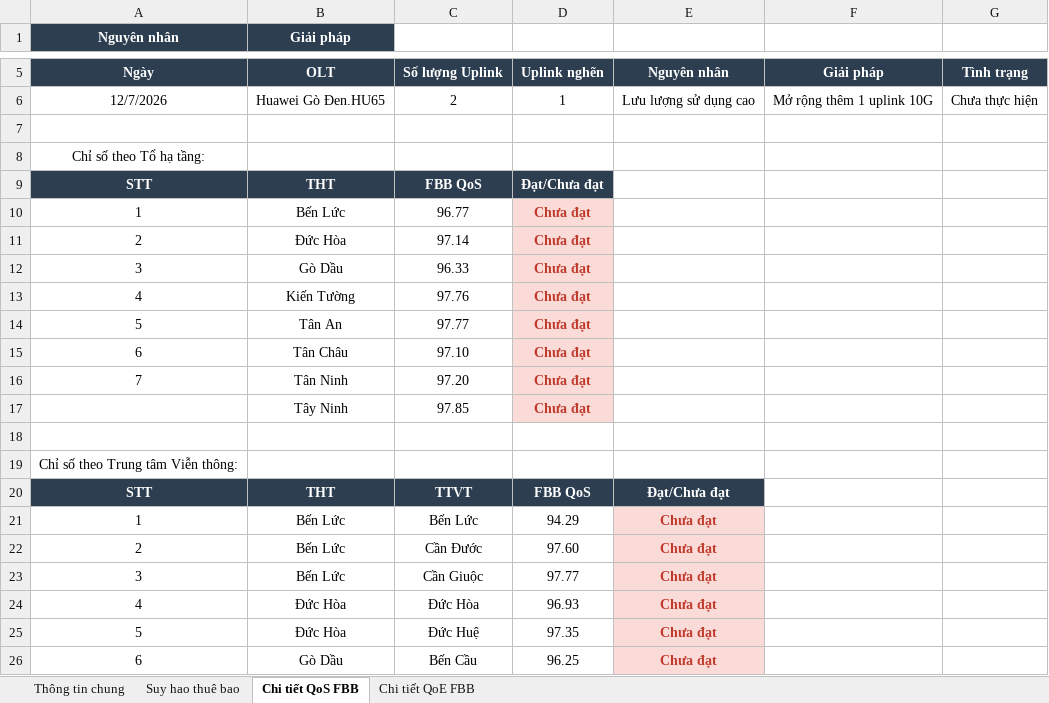
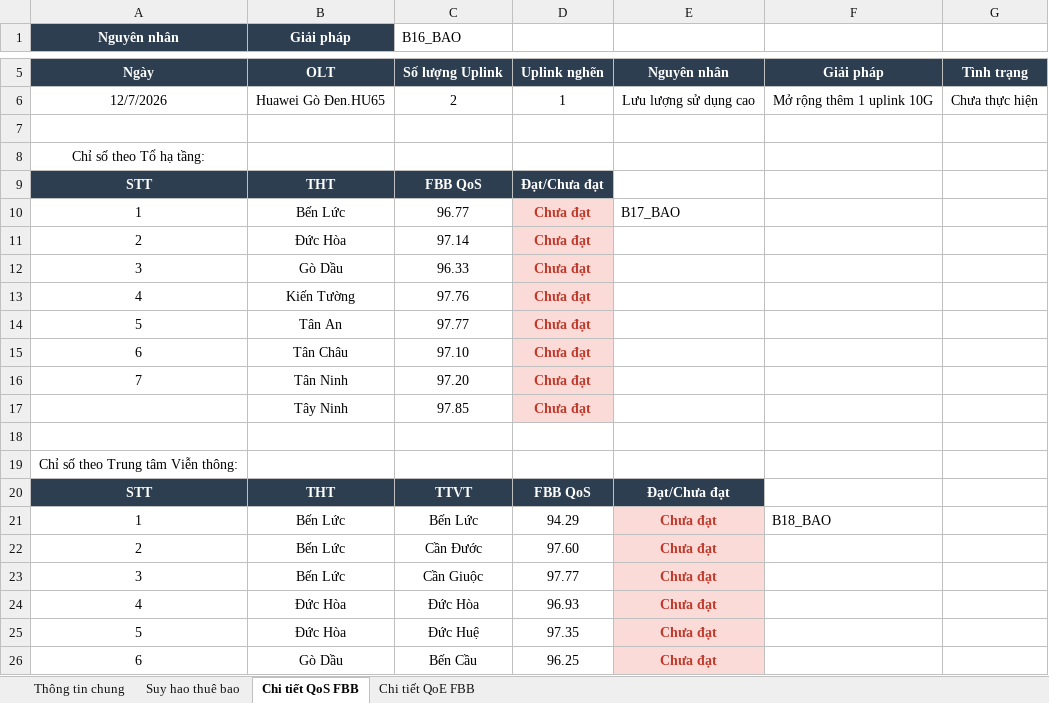
Before and after one commit to nguyenminhquy/VNPT-TAYNINH-REPORT, an Excel workbook: webapp/public/templates/2. BÁO CÁO FBB_BAO.xlsx, sheet Chi tiết QoS FBB, drawn as a sheet; only a part is shown, gaps mark what is left out; values as stored, in another font and other column widths than the file's, no borders; table styles not drawn; the diff names each change by its address in the sheet, - before the commit and + after, or states it on an @@ line.

```diff
--- a/webapp/public/templates/2. BÁO CÁO FBB_BAO.xlsx (sheet Chi tiết QoS FBB)
+++ b/webapp/public/templates/2. BÁO CÁO FBB_BAO.xlsx (sheet Chi tiết QoS FBB)
-C1: (empty)
+C1: B16_BAO
-E10: (empty)
+E10: B17_BAO
-F21: (empty)
+F21: B18_BAO
```
Also changed, not shown: sheet Chi tiết QoE FBB, sheet Thông tin chung, sheet Suy hao thuê bao, webapp/public/templates/1. BÁO CÁO MBB_HUNG.xlsx, webapp/public/templates/10. BÁO CÁO BSC_NHI.xlsx, 5 other files.
